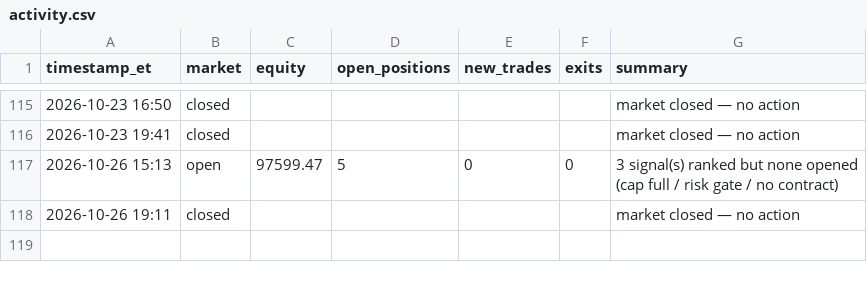
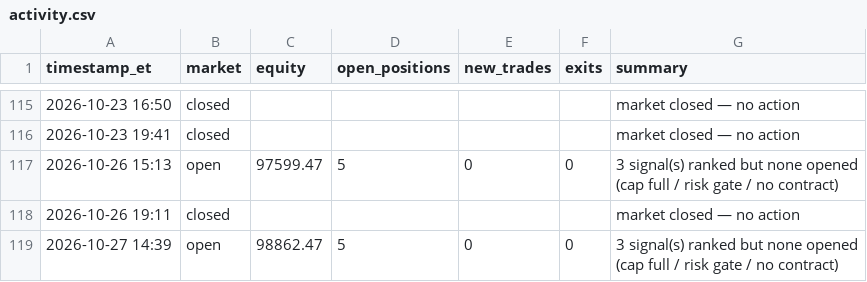
Before and after one commit to fawad07/alpaca-options-agent, a CSV file: activity.csv, drawn as a sheet; only a part is shown, gaps mark what is left out; the diff names each change by its address in the sheet, - before the commit and + after, or states it on an @@ line.

```diff
--- a/activity.csv
+++ b/activity.csv
+row 119: 2026-10-27 14:39 | open | 98862.47 | 5 | 0 | 0 | 3 signal(s) ranked but none opened (cap full / risk gate / no contract)
```
Also changed, not shown: 1 other file.
